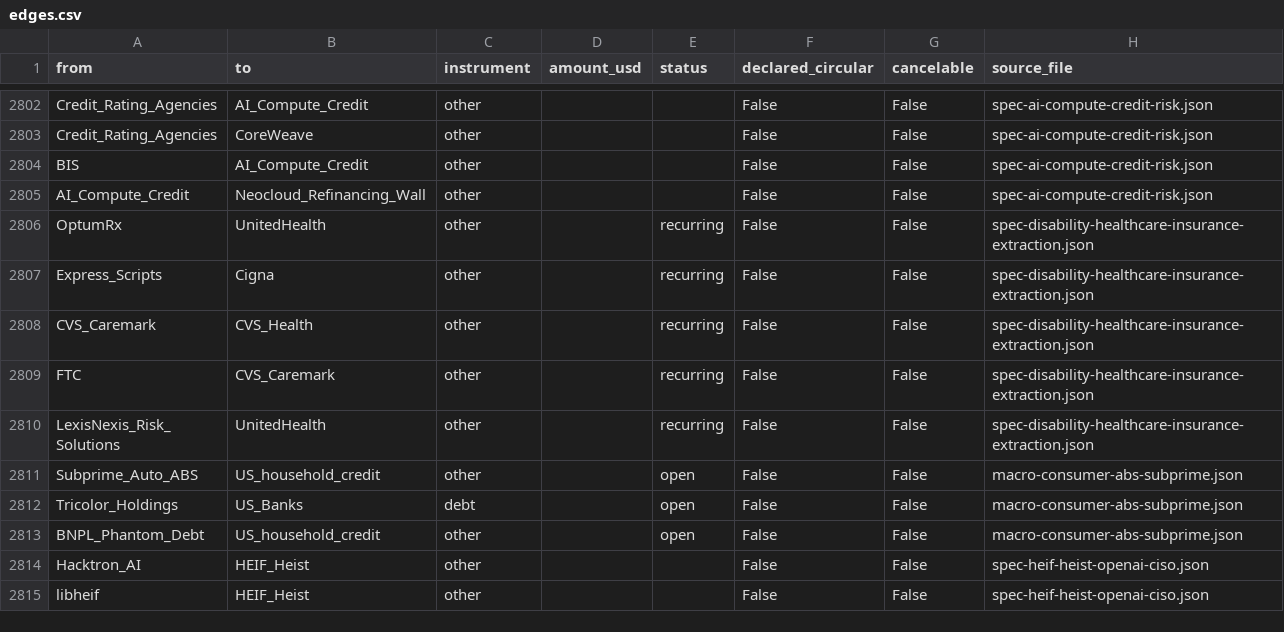
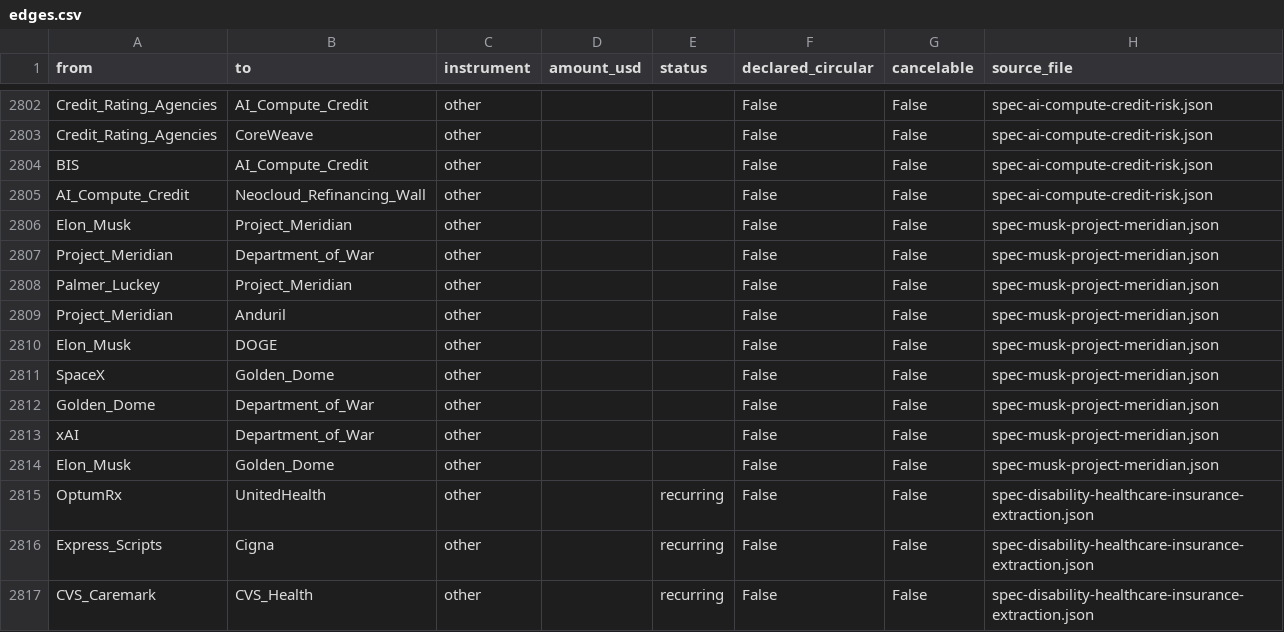
Before and after one commit to pq-cybarg/bubble-map, a CSV file: data/edges.csv, drawn as a sheet; only a part is shown, gaps mark what is left out; the shorter side is filled out with more unchanged rows; the diff names each change by its address in the sheet, - before the commit and + after, or states it on an @@ line.

Commit message:
Musk Project Meridian (Pentagon) block + 2 chip-financing charts on the Charts tab
- spec-musk-project-meridian: Musk back in government co-directing the Pentagon's 120-day 'Project Meridian' future-of-war study (w/ Palmer Luckey + Newt Gingrich; announced Hegseth 30 Sep 2026, due 28 Jan 2027). +2 nodes (Project_Meridian, Golden_Dome); wires Elon_Musk/SpaceX/xAI/Anduril/DOGE/Department_of_War. Structural conflict-of-interest (panel shaping demand its co-directors' firms supply) graded as labeled interpretation, not an allegation.
- Charts tab: new 'AI-compute financing' section - hbar_labeled() single-series charts (direct-labeled = secondary encoding, house palette): (1) the insurance-funded AI/private-credit pile (Bermuda >.5T AUM, offshore ceded >.1T, US life private credit ~B, insurer CLOs ~B); (2) data-center ABS S&P single-A rating cap vs Moody's/Fitch AAA. Static SVG matching existing chart system; dataviz skill applied (CVD sep 43.4, direct labels).
Core SCC 12/robust 11; financial edges=274 (invariant held); audit 0; cross 0; ASCII-clean. Graph 2026 nodes / 3237 edges / 275 files.

```diff
--- a/data/edges.csv
+++ b/data/edges.csv
+row 2806: Elon_Musk | Project_Meridian | other |  |  | False | False | spec-musk-project-meridian.json
+row 2807: Project_Meridian | Department_of_War | other |  |  | False | False | spec-musk-project-meridian.json
+row 2808: Palmer_Luckey | Project_Meridian | other |  |  | False | False | spec-musk-project-meridian.json
+row 2809: Project_Meridian | Anduril | other |  |  | False | False | spec-musk-project-meridian.json
+row 2810: Elon_Musk | DOGE | other |  |  | False | False | spec-musk-project-meridian.json
+row 2811: SpaceX | Golden_Dome | other |  |  | False | False | spec-musk-project-meridian.json
+row 2812: Golden_Dome | Department_of_War | other |  |  | False | False | spec-musk-project-meridian.json
+row 2813: xAI | Department_of_War | other |  |  | False | False | spec-musk-project-meridian.json
+row 2814: Elon_Musk | Golden_Dome | other |  |  | False | False | spec-musk-project-meridian.json
```
Also changed, not shown: data/entities.csv, 18 other files.
